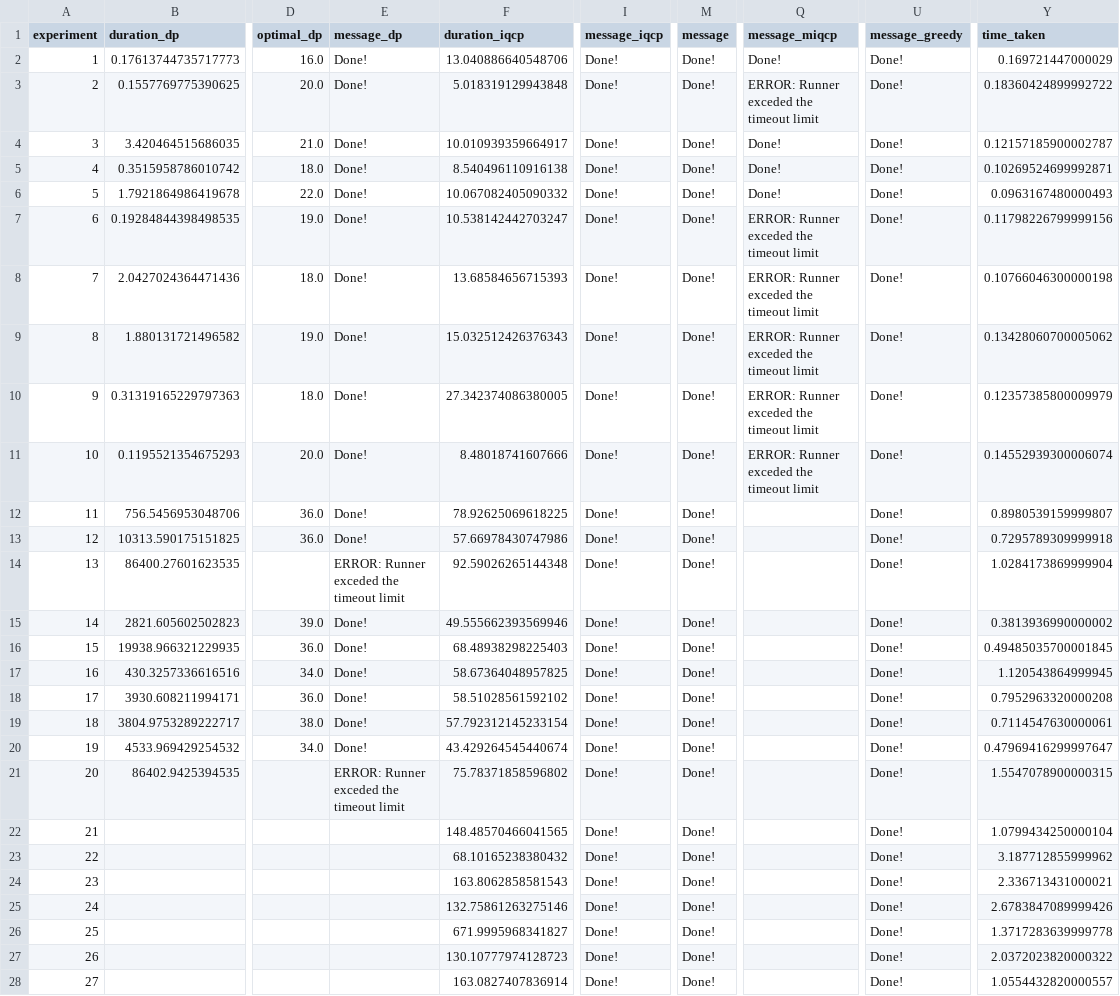
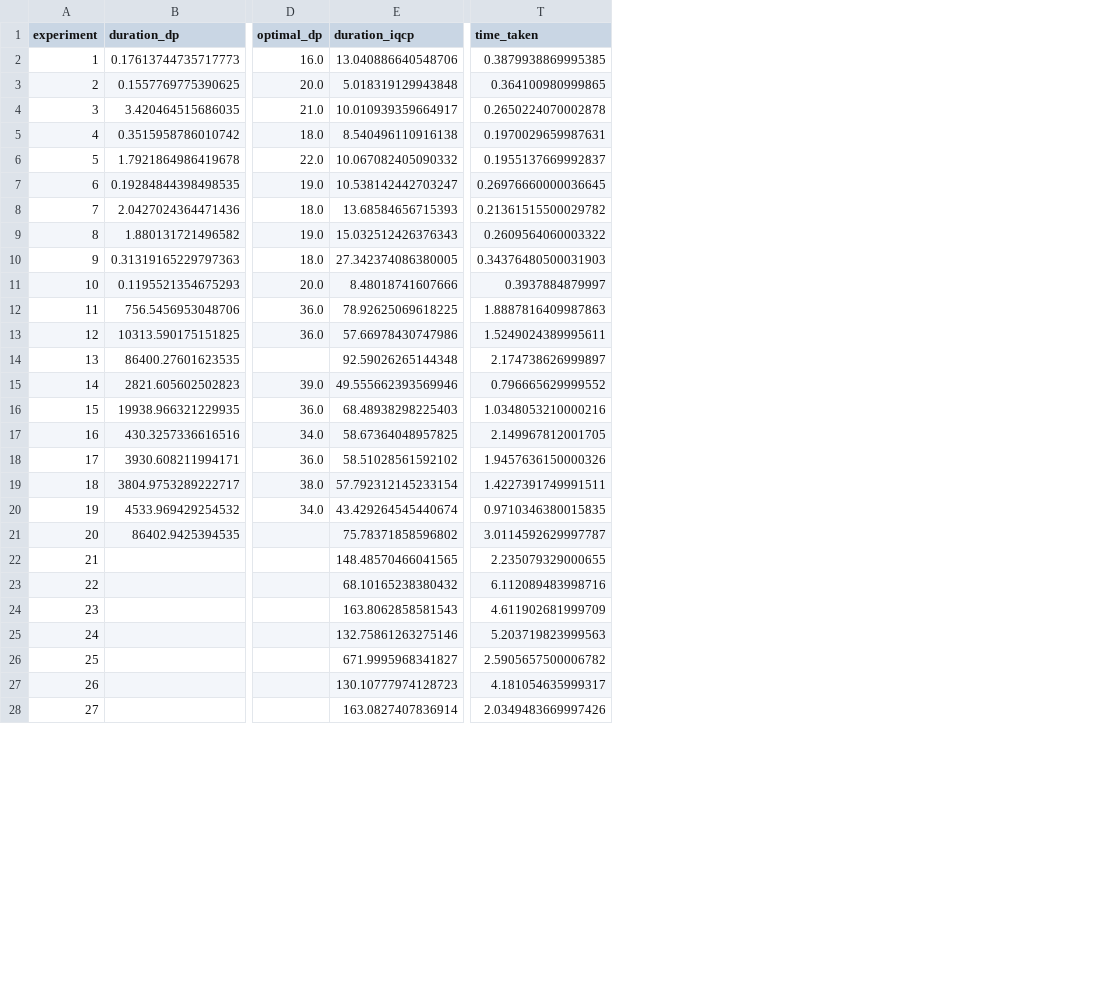
Before and after one commit to VillegasGG/greedy-fire-simulator, a CSV file: src/compare_results_1_nodes.csv, drawn as a sheet; only a part is shown, gaps mark what is left out; removed rows and columns are numbered as before the commit, all else as after; the diff covers the shown part only; the diff names each change by its address in the sheet, - before the commit and + after, or states it on an @@ line.

```diff
--- a/src/compare_results_1_nodes.csv
+++ b/src/compare_results_1_nodes.csv
-column E (message_dp), rows 2-21: Done! | Done! | Done! | Done! | Done! | Done! | Done! | Done! | Done! | Done! | Done! | Done! | ERROR: Runner exceded the timeout limit | Done! | Done! | Done! | Done! | Done! | Done! | ERROR: Runner exceded the timeout limit
-column I (message_iqcp), rows 2-28: all Done!
-column M (message), rows 2-28: all Done!
-column Q (message_miqcp), rows 2-11: Done! | ERROR: Runner exceded the timeout limit | Done! | Done! | Done! | ERROR: Runner exceded the timeout limit | ERROR: Runner exceded the timeout limit | ERROR: Runner exceded the timeout limit | ERROR: Runner exceded the timeout limit | ERROR: Runner exceded the timeout limit
-column U (message_greedy), rows 2-28: all Done!
-T2 (time_taken): 0.169721447000029
+T2 (time_taken): 0.3879938869995385
-T3 (time_taken): 0.18360424899992722
+T3 (time_taken): 0.364100980999865
-T4 (time_taken): 0.12157185900002787
+T4 (time_taken): 0.2650224070002878
-T5 (time_taken): 0.10269524699992871
+T5 (time_taken): 0.1970029659987631
-T6 (time_taken): 0.0963167480000493
+T6 (time_taken): 0.1955137669992837
-T7 (time_taken): 0.11798226799999156
+T7 (time_taken): 0.26976660000036645
-T8 (time_taken): 0.10766046300000198
+T8 (time_taken): 0.21361515500029782
-T9 (time_taken): 0.13428060700005062
+T9 (time_taken): 0.2609564060003322
-T10 (time_taken): 0.12357385800009979
+T10 (time_taken): 0.34376480500031903
-T11 (time_taken): 0.14552939300006074
+T11 (time_taken): 0.3937884879997
-T12 (time_taken): 0.8980539159999807
+T12 (time_taken): 1.8887816409987863
-T13 (time_taken): 0.7295789309999918
+T13 (time_taken): 1.5249024389995611
-T14 (time_taken): 1.0284173869999904
+T14 (time_taken): 2.174738626999897
-T15 (time_taken): 0.3813936990000002
+T15 (time_taken): 0.796665629999552
-T16 (time_taken): 0.49485035700001845
+T16 (time_taken): 1.0348053210000216
-T17 (time_taken): 1.120543864999945
+T17 (time_taken): 2.149967812001705
-T18 (time_taken): 0.7952963320000208
+T18 (time_taken): 1.9457636150000326
-T19 (time_taken): 0.7114547630000061
+T19 (time_taken): 1.4227391749991511
-T20 (time_taken): 0.47969416299997647
+T20 (time_taken): 0.9710346380015835
-T21 (time_taken): 1.5547078900000315
+T21 (time_taken): 3.0114592629997787
-T22 (time_taken): 1.0799434250000104
+T22 (time_taken): 2.235079329000655
-T23 (time_taken): 3.187712855999962
+T23 (time_taken): 6.112089483998716
-T24 (time_taken): 2.336713431000021
+T24 (time_taken): 4.611902681999709
-T25 (time_taken): 2.6783847089999426
+T25 (time_taken): 5.203719823999563
-T26 (time_taken): 1.3717283639999778
+T26 (time_taken): 2.5905657500006782
-T27 (time_taken): 2.0372023820000322
+T27 (time_taken): 4.181054635999317
-T28 (time_taken): 1.0554432820000557
+T28 (time_taken): 2.0349483669997426
```
Also changed, not shown: 36 edited cells elsewhere in this file, src/compare_results_1_roots.csv, 5 other files.
